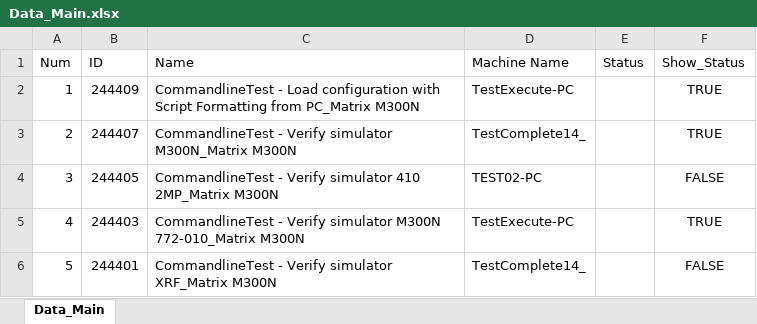
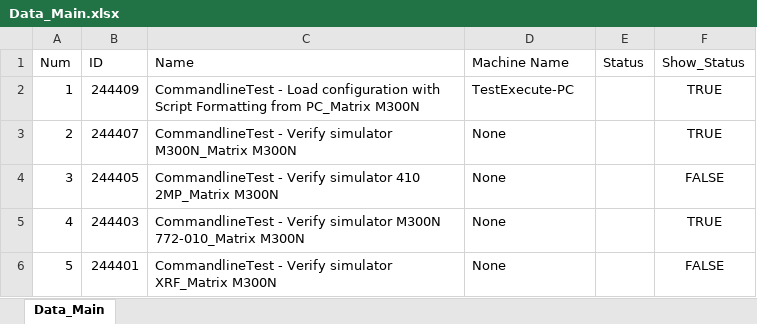
Before and after one commit to dohuuphu/Script_Tool-_JAZZ, an Excel workbook: testSElenium/Data_Main.xlsx, sheet Data_Main, drawn as a sheet; values as stored, in another font and other column widths than the file's, no borders; the diff names each change by its address in the sheet, - before the commit and + after, or states it on an @@ line.

```diff
--- a/testSElenium/Data_Main.xlsx (sheet Data_Main)
+++ b/testSElenium/Data_Main.xlsx (sheet Data_Main)
-D3 (Machine Name): TestComplete14_
+D3 (Machine Name): None
-D4 (Machine Name): TEST02-PC
+D4 (Machine Name): None
-D5 (Machine Name): TestExecute-PC
+D5 (Machine Name): None
-D6 (Machine Name): TestComplete14_
+D6 (Machine Name): None
```
Also changed, not shown: 5 other files.
